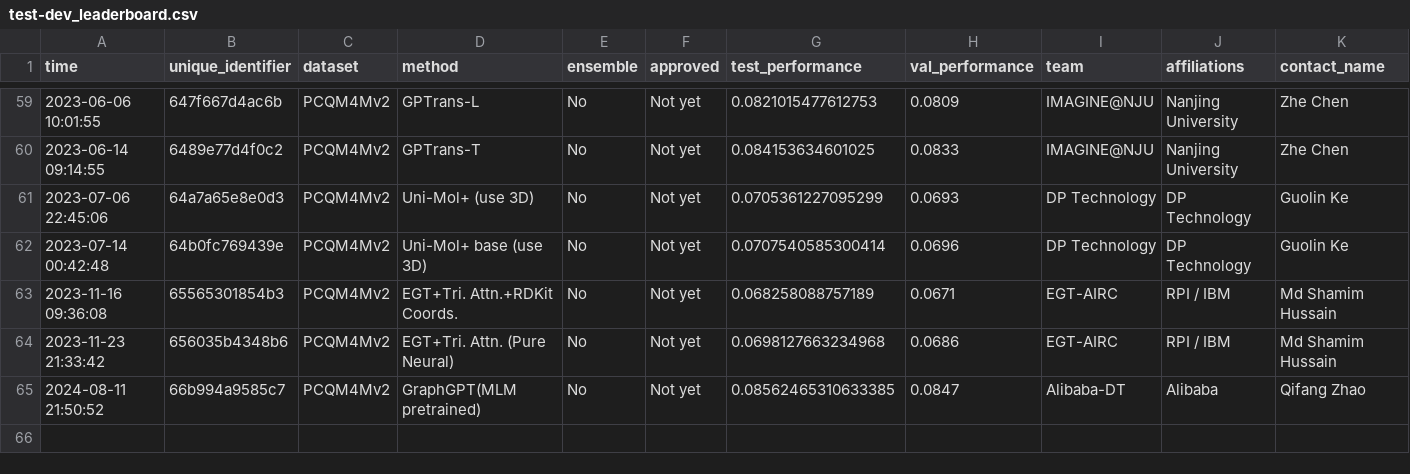
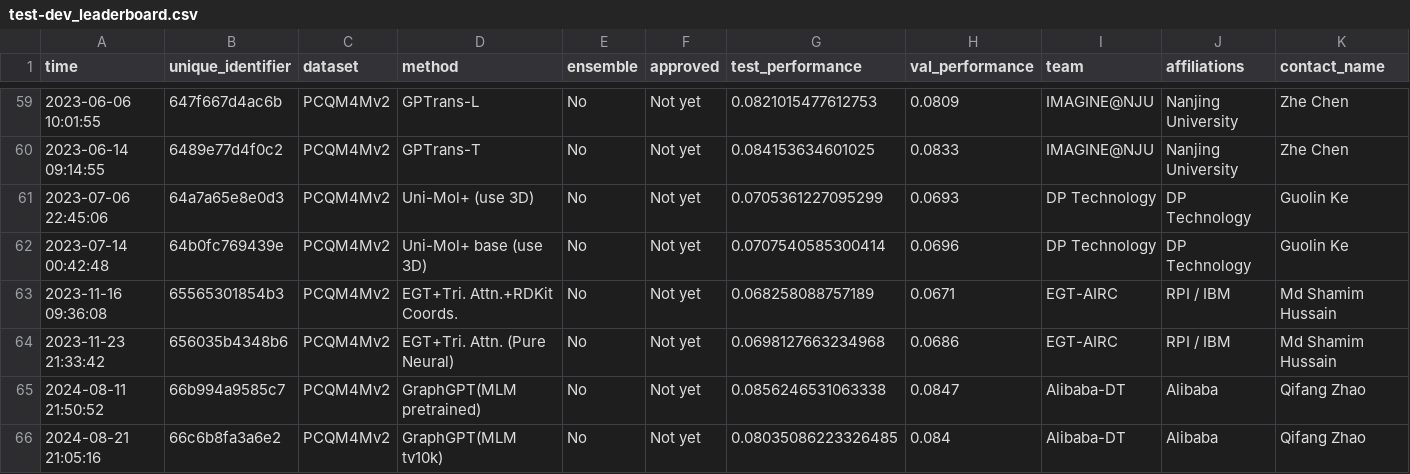
Before and after one commit to snap-stanford/ogb-web, a CSV file: test-dev_leaderboard.csv, drawn as a sheet; only a part is shown, gaps mark what is left out; rows hold the shown columns only; the diff names each change by its address in the sheet, - before the commit and + after, or states it on an @@ line.

```diff
--- a/test-dev_leaderboard.csv
+++ b/test-dev_leaderboard.csv
-G65 (test_performance): 0.08562465310633385
+G65 (test_performance): 0.0856246531063338
+row 66: 2024-08-21 21:05:16 | 66c6b8fa3a6e2 | PCQM4Mv2 | GraphGPT(MLM tv10k) | No | Not yet | 0.08035086223326485 | 0.084 | Alibaba-DT | Alibaba | Qifang Zhao
```
Also changed, not shown: test-dev_master.csv.
